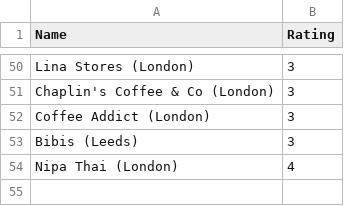
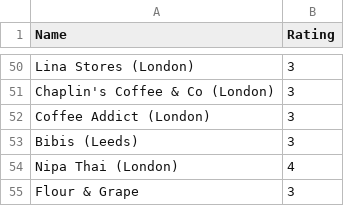
Before and after one commit to tnoel999888/movie-list, a CSV file: _data/restaurant-ratings.csv, drawn as a sheet; only a part is shown, gaps mark what is left out; the diff names each change by its address in the sheet, - before the commit and + after, or states it on an @@ line.

Commit message:
Update restaurant-ratings.csv

```diff
--- a/_data/restaurant-ratings.csv
+++ b/_data/restaurant-ratings.csv
+row 55: Flour & Grape | 3
```
